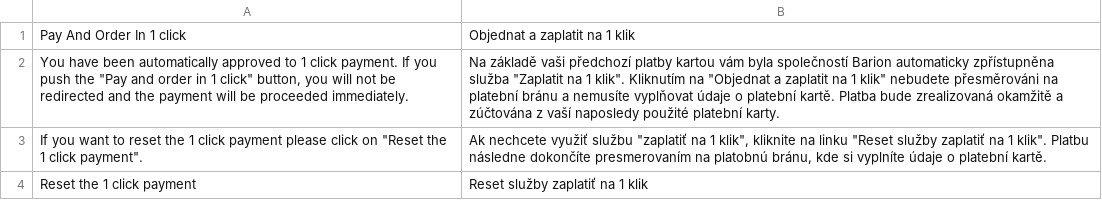
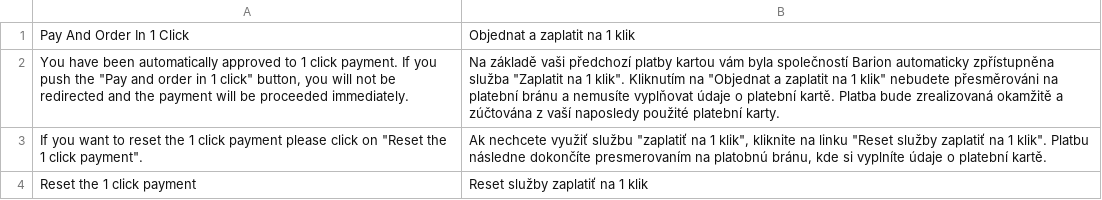
Before and after one commit to jmendozacu/petpark, a CSV file: app/locale/cs_CZ/Virtua_BarionPayment.csv, drawn as a sheet.

```diff
--- a/app/locale/cs_CZ/Virtua_BarionPayment.csv
+++ b/app/locale/cs_CZ/Virtua_BarionPayment.csv
@@ -1,2 +1,2 @@
-"Pay And Order In 1 click", "Objednat a zaplatit na 1 klik"
+"Pay And Order In 1 Click", "Objednat a zaplatit na 1 klik"
 "You have been automatically approved to 1 click payment. If you push the ""Pay and order in 1 click"" button, you will not be redirected and the payment will be proceeded immediately.", "Na základě vaši předchozí platby kartou vám byla společností Barion automaticky zpřístupněna služba ""Zaplatit na 1 klik"". Kliknutím na ""Objednat a zaplatit na 1 klik"" nebudete přesměrováni na platební bránu a nemusíte vyplňovat údaje o platební kartě. Platba bude zrealizovaná okamžitě a zúčtována z vaší naposledy použité platební karty."
```
Also changed, not shown: app/locale/sk_SK/Virtua_BarionPayment.csv.
